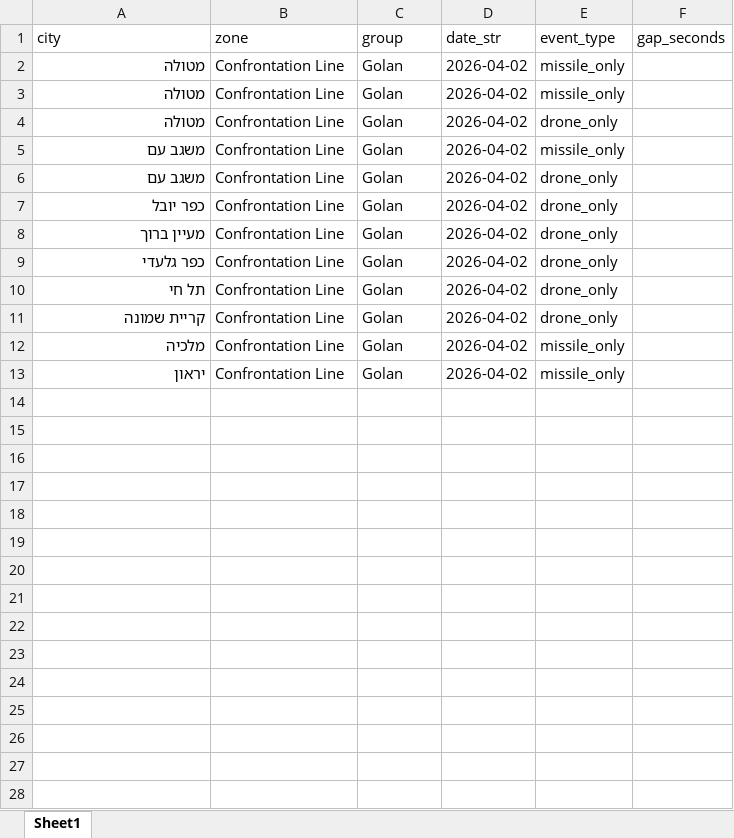
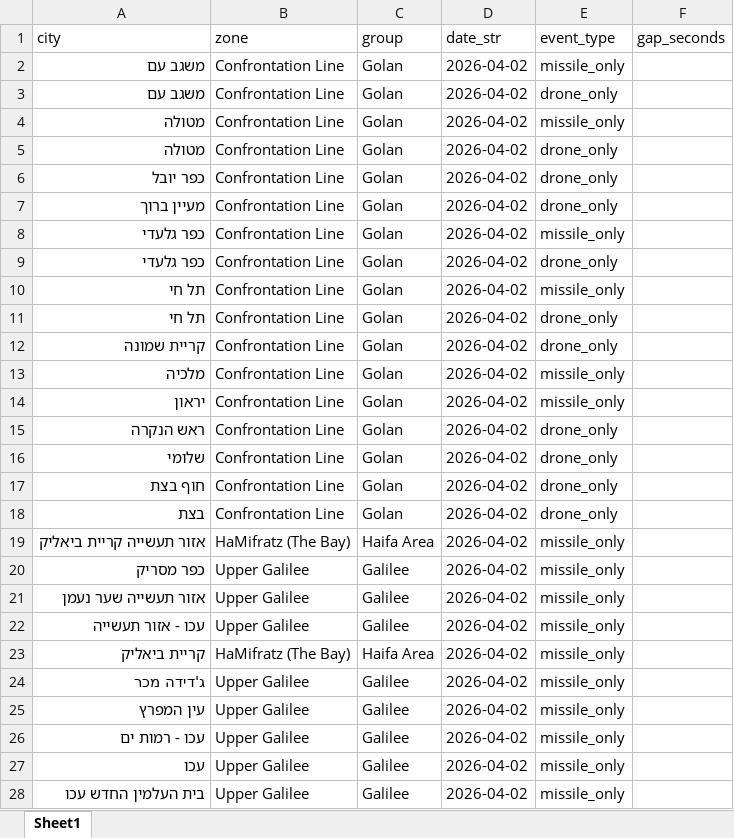
Before and after one commit to terryago11/alert-charts, an Excel workbook: mismatches.xlsx, sheet Sheet1, drawn as a sheet; values as stored, in another font and other column widths than the file's, no borders; removed rows and columns are numbered as before the commit, all else as after; the diff names each change by its address in the sheet, - before the commit and + after, or states it on an @@ line.

```diff
--- a/mismatches.xlsx (sheet Sheet1)
+++ b/mismatches.xlsx (sheet Sheet1)
-row 2: מטולה | Confrontation Line | Golan | 2026-04-02 | missile_only
@@ row 5 moved to row 2: משגב עם @@
@@ row 6 moved to row 3: משגב עם @@
+row 8: כפר גלעדי | Confrontation Line | Golan | 2026-04-02 | missile_only
+row 10: תל חי | Confrontation Line | Golan | 2026-04-02 | missile_only
+row 15: ראש הנקרה | Confrontation Line | Golan | 2026-04-02 | drone_only
+row 16: שלומי | Confrontation Line | Golan | 2026-04-02 | drone_only
+row 17: חוף בצת | Confrontation Line | Golan | 2026-04-02 | drone_only
+row 18: בצת | Confrontation Line | Golan | 2026-04-02 | drone_only
+row 19: אזור תעשייה קריית ביאליק | HaMifratz (The Bay) | Haifa Area | 2026-04-02 | missile_only
+row 20: כפר מסריק | Upper Galilee | Galilee | 2026-04-02 | missile_only
+row 21: אזור תעשייה שער נעמן | Upper Galilee | Galilee | 2026-04-02 | missile_only
+row 22: עכו - אזור תעשייה | Upper Galilee | Galilee | 2026-04-02 | missile_only
+row 23: קריית ביאליק | HaMifratz (The Bay) | Haifa Area | 2026-04-02 | missile_only
+row 24: ג'דידה מכר | Upper Galilee | Galilee | 2026-04-02 | missile_only
+row 25: עין המפרץ | Upper Galilee | Galilee | 2026-04-02 | missile_only
+row 26: עכו - רמות ים | Upper Galilee | Galilee | 2026-04-02 | missile_only
+row 27: עכו | Upper Galilee | Galilee | 2026-04-02 | missile_only
+row 28: בית העלמין החדש עכו | Upper Galilee | Galilee | 2026-04-02 | missile_only
```
Also changed, not shown: 3 other files.
